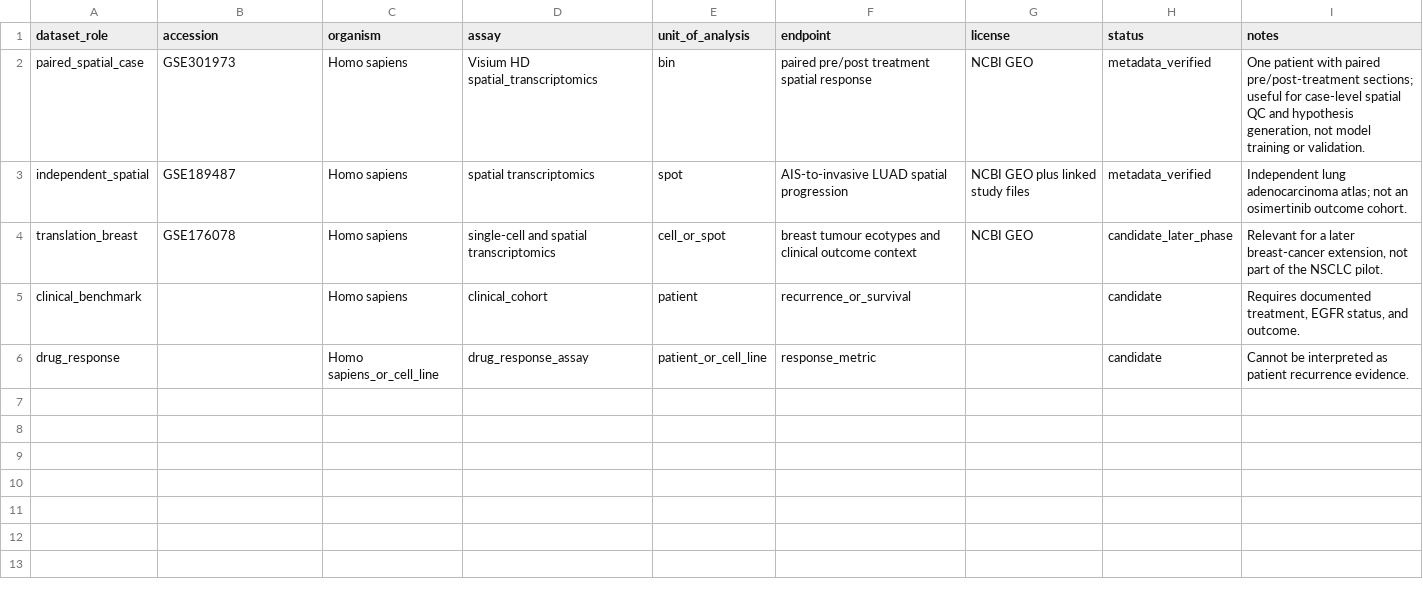
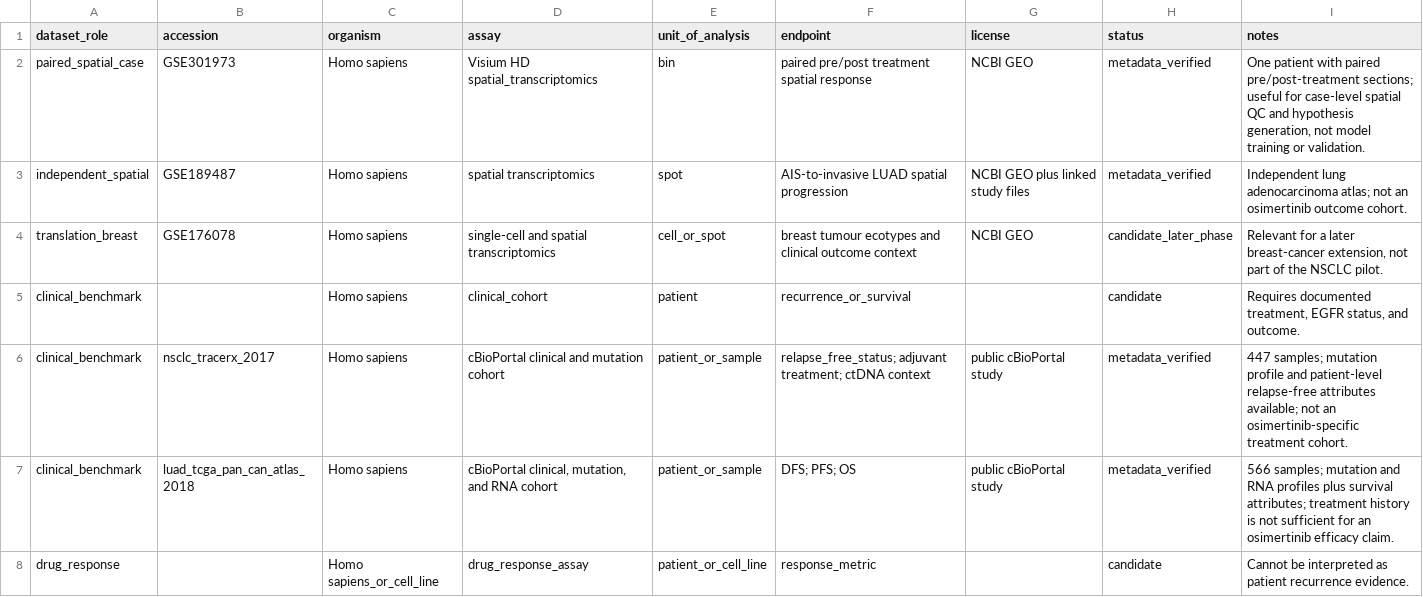
Before and after one commit to Lukecele/spatial-continuum-translational, a TSV file: data/registry.tsv, drawn as a sheet.

Commit message:
Add public clinical benchmark cohorts

```diff
--- a/data/registry.tsv
+++ b/data/registry.tsv
@@ -5,2 +5,4 @@ translation_breast	GSE176078	Homo sapiens	single-cell and spatial transcriptomic
 clinical_benchmark		Homo sapiens	clinical_cohort	patient	recurrence_or_survival		candidate	Requires documented treatment, EGFR status, and outcome.
+clinical_benchmark	nsclc_tracerx_2017	Homo sapiens	cBioPortal clinical and mutation cohort	patient_or_sample	relapse_free_status; adjuvant treatment; ctDNA context	public cBioPortal study	metadata_verified	447 samples; mutation profile and patient-level relapse-free attributes available; not an osimertinib-specific treatment cohort.
+clinical_benchmark	luad_tcga_pan_can_atlas_2018	Homo sapiens	cBioPortal clinical, mutation, and RNA cohort	patient_or_sample	DFS; PFS; OS	public cBioPortal study	metadata_verified	566 samples; mutation and RNA profiles plus survival attributes; treatment history is not sufficient for an osimertinib efficacy claim.
 drug_response		Homo sapiens_or_cell_line	drug_response_assay	patient_or_cell_line	response_metric		candidate	Cannot be interpreted as patient recurrence evidence.
```
Also changed, not shown: 1 other file.
